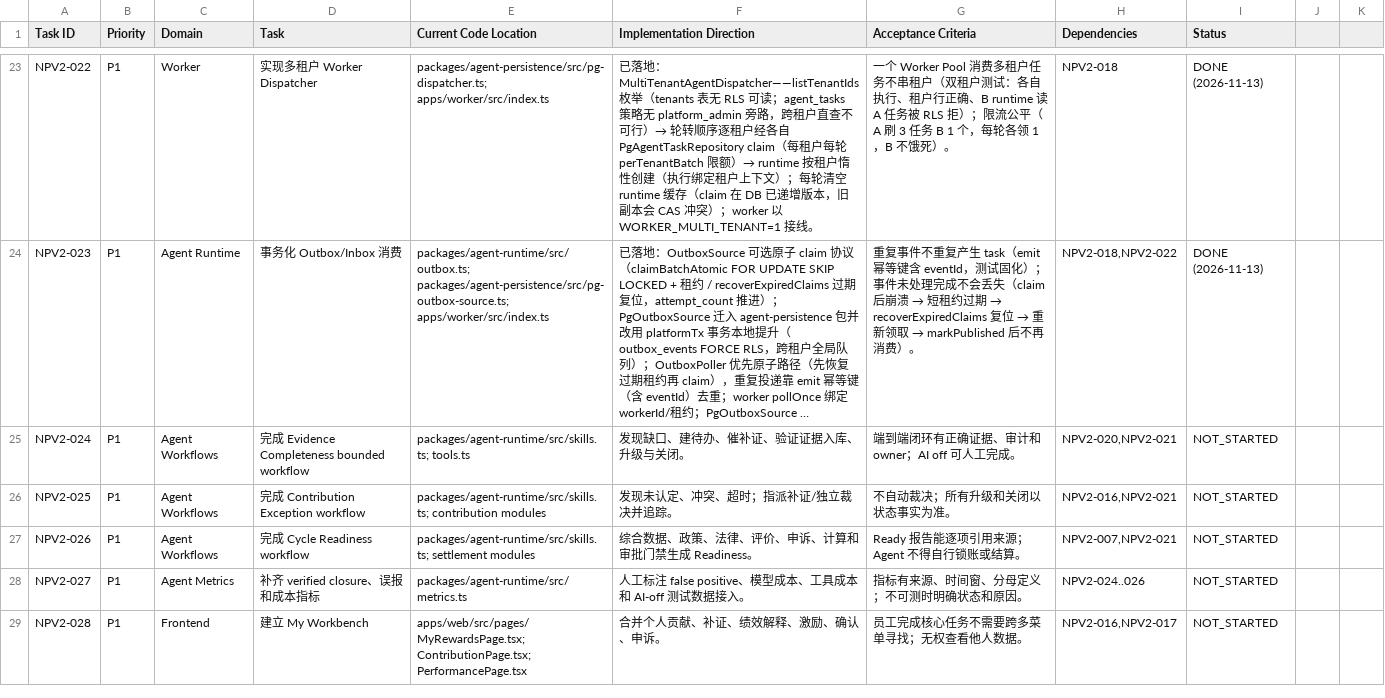
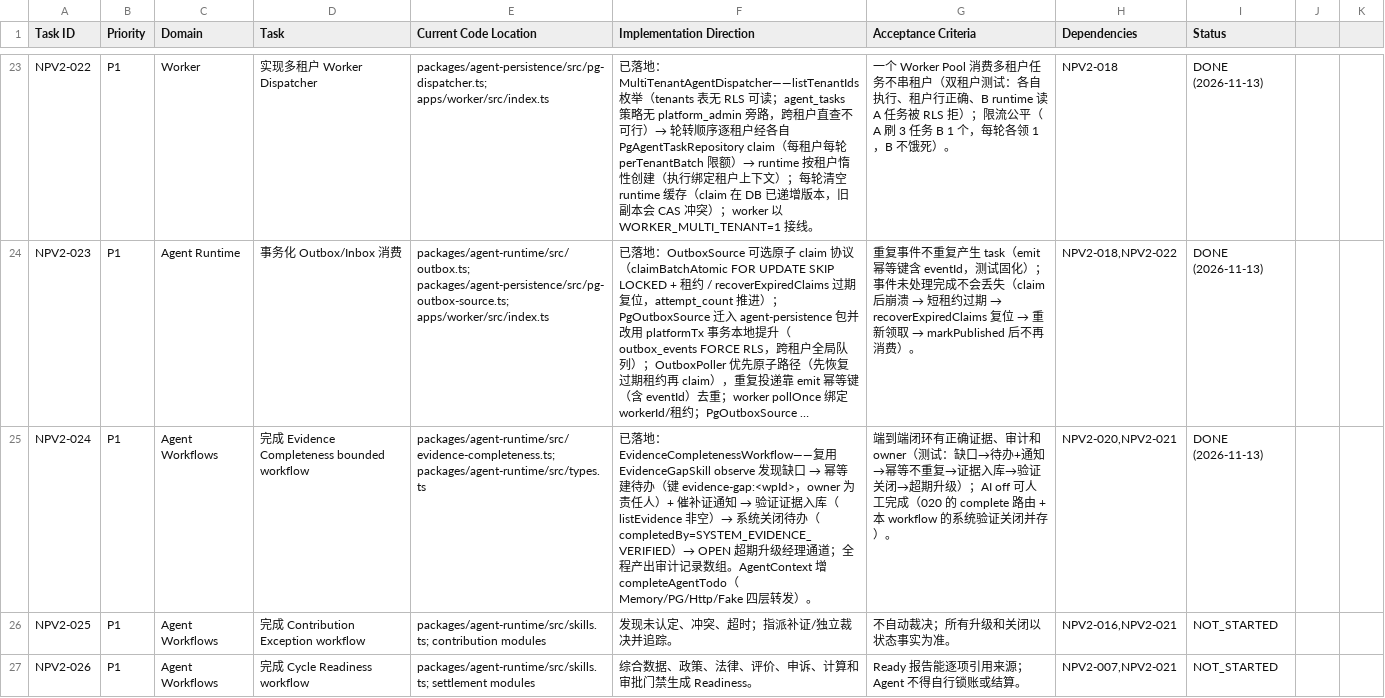
Before and after one commit to kerrysmith134-sketch/anari-incentive, a CSV file: docs/v2/TASK_BACKLOG.csv, drawn as a sheet; only a part is shown, gaps mark what is left out; the shorter side is filled out with more unchanged rows; long unchanged cells end in …; the diff names each change by its address in the sheet, - before the commit and + after, or states it on an @@ line.

Commit message:
feat(agent): evidence completeness bounded workflow (NPV2-024)
- EvidenceCompletenessWorkflow（agent-runtime 新模块）：复用
  EvidenceGapSkill observe 发现缺口 → 幂等建持久待办（键
  evidence-gap:<wpId>，assignee=工作包 owner）→ 催补证通知（owner 通道）
  → 验证证据入库（listEvidence 非空即系统校验通过）→ 关闭待办
  （completedBy=SYSTEM_EVIDENCE_VERIFIED）→ OPEN 超期升级经理通道
- 全程产出审计记录数组（TODO_CREATED/TODO_VERIFIED_CLOSED/ESCALATED），
  由调用方落审计链
- AgentContext 增 completeAgentTodo（Memory/PG/HttpAgentContext/
  FakeContext 四层转发）；FakeContext todos 扩展 targetId/dueAt
- AI off 可人工完成：待办是 020 的持久业务对象，complete 路由人工闭环
  与本 workflow 的系统验证关闭并存
- 测试 2 例：端到端（缺口→待办+通知→幂等→证据入库→验证关闭）与
  超期升级
- 回归：typecheck 0、单测 876、PG 105（outbox 恢复测试改轮询等待，
  并行负载下稳定）、E2E 108 全绿
- backlog：NPV2-024 → DONE

```diff
--- a/docs/v2/TASK_BACKLOG.csv
+++ b/docs/v2/TASK_BACKLOG.csv
-E25 (Current Code Location): packages/agent-runtime/src/skills.ts; tools.ts
+E25 (Current Code Location): packages/agent-runtime/src/evidence-completeness.ts; packages/agent-runtime/src/types.ts
@@ F25 (Implementation Direction): 发现缺口、建待办、催补证、验证证据入库、升级与关闭。 → 已落地：EvidenceCompletenessWorkflow——复用 EvidenceGapSkill observe 发现缺口 → 幂等建待办（键 evidence-gap:<wpId>，owner 为责任人）+ 催补证通知 → 验证证据入库（listEvidence 非空）→ 系统关闭待办（completedBy=SYSTEM_EVIDENCE_VERIFIED）→ OPEN 超期升级经理通道；全程产出审计记录数组。AgentContext 增 completeAgentTodo（Memory/PG/Http/Fake 四层转发）。 @@
-G25 (Acceptance Criteria): …计和 owner；AI off 可人工完成。
+G25 (Acceptance Criteria): …计和 owner（测试：缺口→待办+通知→幂等不重复→证据入库→验证关闭→超期升级）；AI off 可人工完成（020 的 complete 路由 + 本 workflow 的系统验证关闭并存）。
-I25 (Status): NOT_STARTED
+I25 (Status): DONE (2026-11-13)
```
Also changed, not shown: 8 other files.
